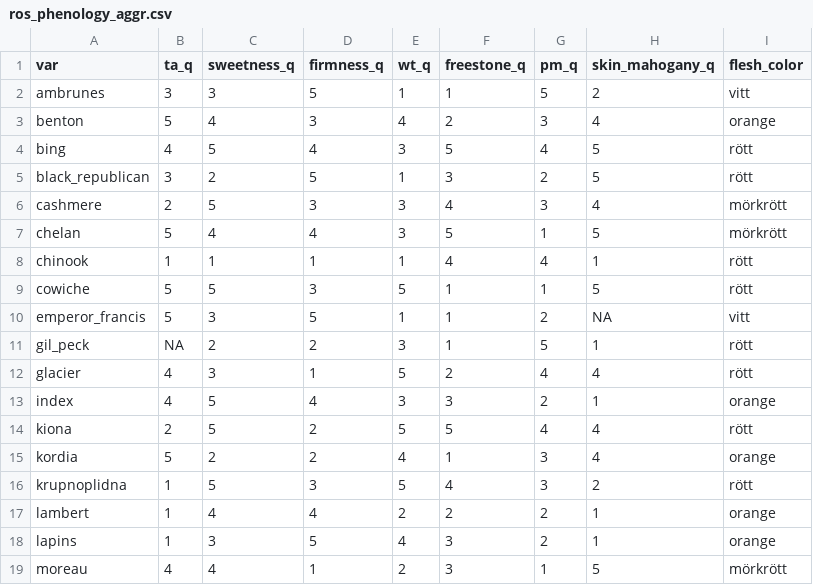
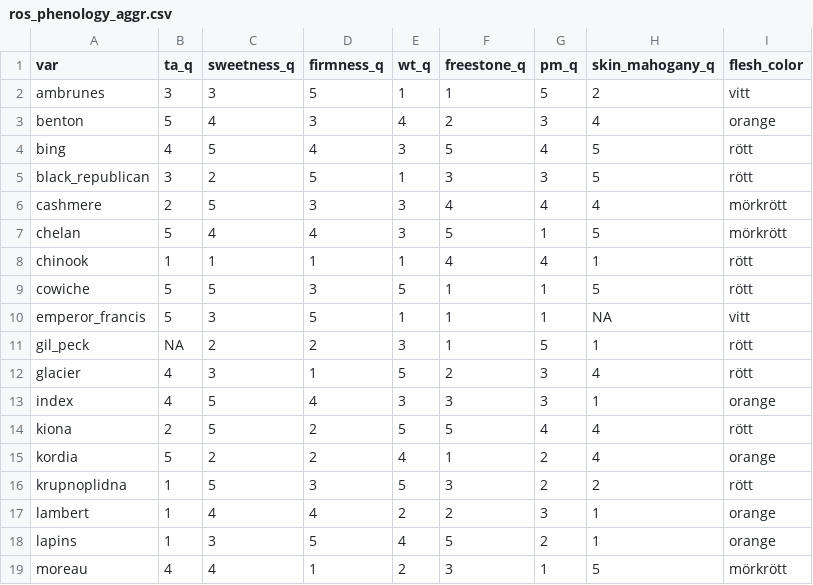
Before and after one commit to eeenilsson/odling, a CSV file: ros_phenology_aggr.csv, drawn as a sheet; only a part is shown; the diff covers the shown part only.

```diff
--- a/ros_phenology_aggr.csv
+++ b/ros_phenology_aggr.csv
@@ -4,4 +4,4 @@
 "bing",4,5,4,3,5,4,5,"rött"
-"black_republican",3,2,5,1,3,2,5,"rött"
-"cashmere",2,5,3,3,4,3,4,"mörkrött"
+"black_republican",3,2,5,1,3,3,5,"rött"
+"cashmere",2,5,3,3,4,4,4,"mörkrött"
 "chelan",5,4,4,3,5,1,5,"mörkrött"
@@ -9,11 +9,11 @@
 "cowiche",5,5,3,5,1,1,5,"rött"
-"emperor_francis",5,3,5,1,1,2,NA,"vitt"
+"emperor_francis",5,3,5,1,1,1,NA,"vitt"
 "gil_peck",NA,2,2,3,1,5,1,"rött"
-"glacier",4,3,1,5,2,4,4,"rött"
-"index",4,5,4,3,3,2,1,"orange"
+"glacier",4,3,1,5,2,3,4,"rött"
+"index",4,5,4,3,3,3,1,"orange"
 "kiona",2,5,2,5,5,4,4,"rött"
-"kordia",5,2,2,4,1,3,4,"orange"
-"krupnoplidna",1,5,3,5,4,3,2,"rött"
-"lambert",1,4,4,2,2,2,1,"orange"
-"lapins",1,3,5,4,3,2,1,"orange"
+"kordia",5,2,2,4,1,2,4,"orange"
+"krupnoplidna",1,5,3,5,3,2,2,"rött"
+"lambert",1,4,4,2,2,3,1,"orange"
+"lapins",1,3,5,4,5,2,1,"orange"
 "moreau",4,4,1,2,3,1,5,"mörkrött"
```
Also changed, not shown: 7 edited cells elsewhere in this file, pollinated_by_sv_tradgm_lookup.csv, 2 other files.
